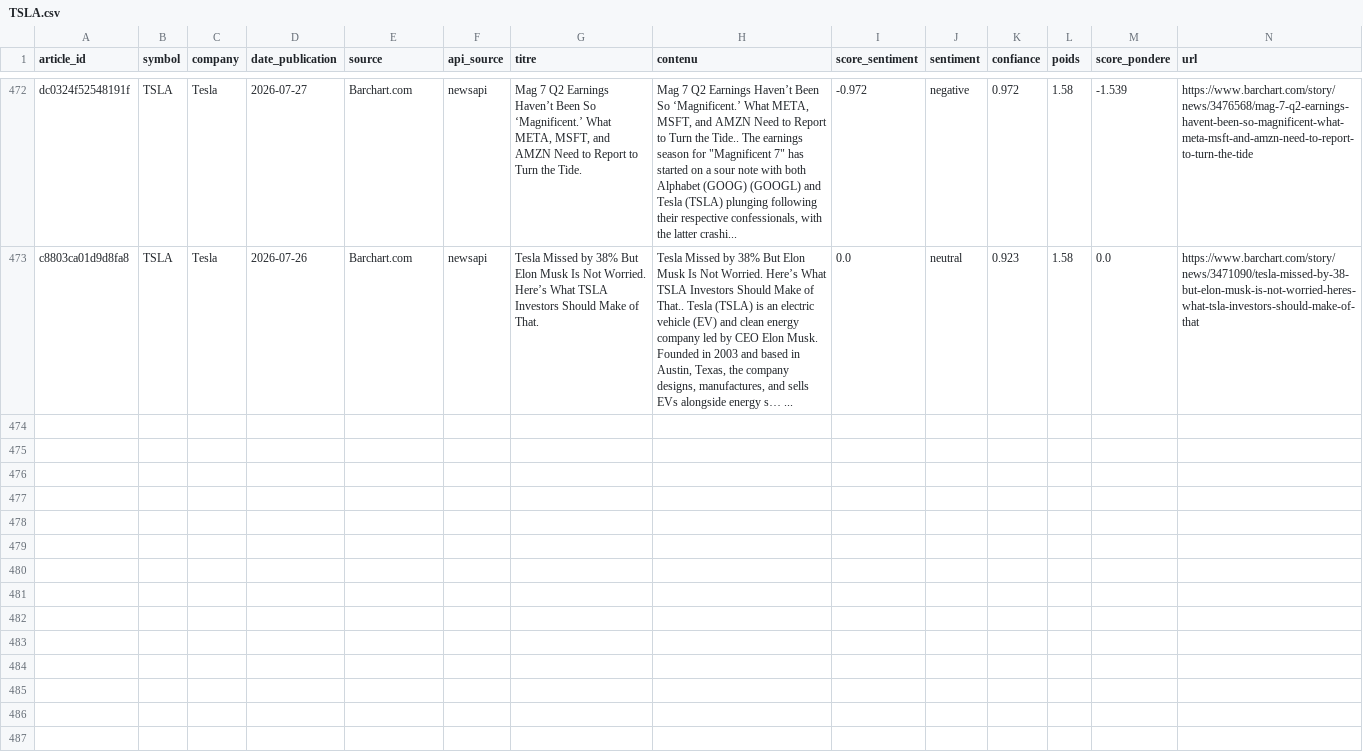
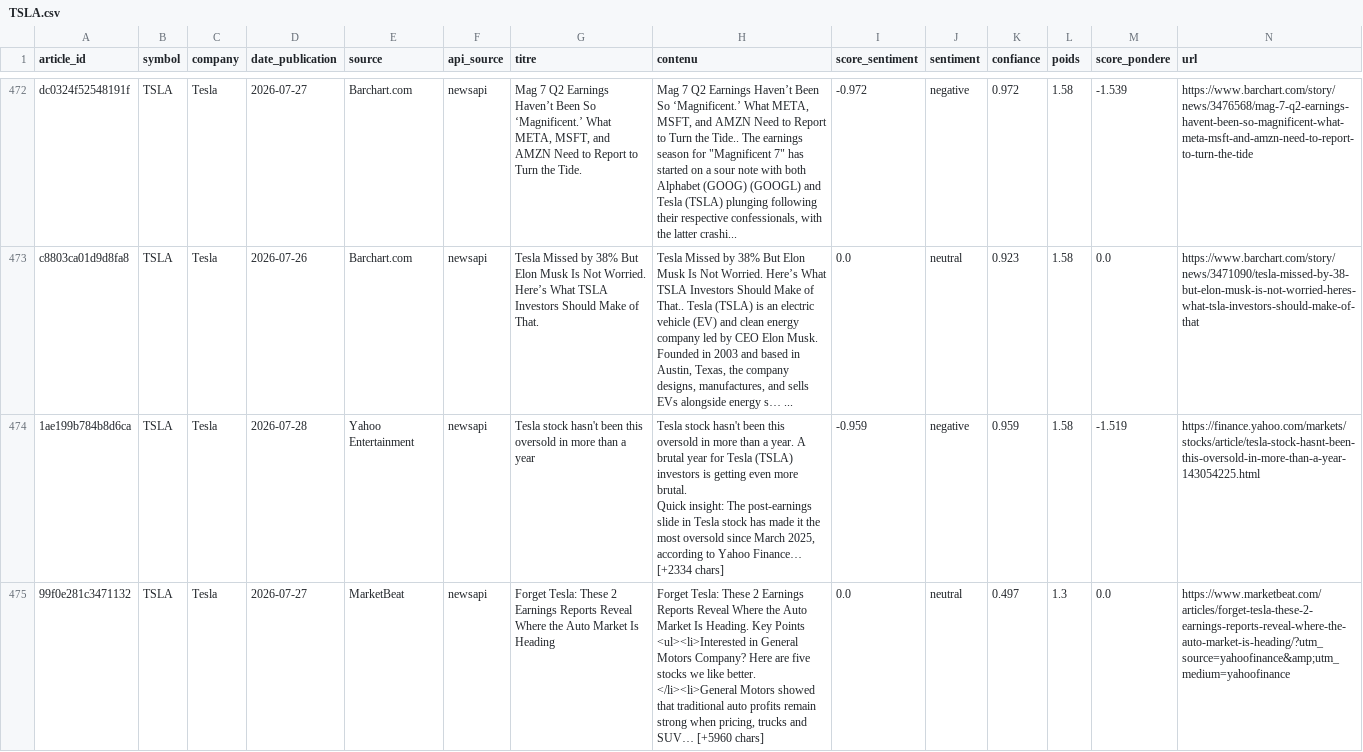
Before and after one commit to adam-hassen/stock-auto-update, a CSV file: data/articles_sentiment/TSLA.csv, drawn as a sheet; only a part is shown, gaps mark what is left out; rows hold the shown columns only; ↵ is a line break in a cell; the diff covers the shown part only; the diff names each change by its address in the sheet, - before the commit and + after, or states it on an @@ line.

```diff
--- a/data/articles_sentiment/TSLA.csv
+++ b/data/articles_sentiment/TSLA.csv
+row 474: 1ae199b784b8d6ca | TSLA | Tesla | 2026-07-28 | Yahoo Entertainment | newsapi | Tesla stock hasn't been this oversold in more than a year | Tesla stock hasn't been this oversold in more than a year. A brutal year for Tesla (TSLA) investors is getting even more brutal. ↵ Quick insight: The post-earnings slide in Tesla stock has made it the most oversold since March 2025, according to Yahoo Finance… [+2334 chars] | -0.959 | negative | 0.959 | 1.58 | -1.519 | https://finance.yahoo.com/markets/stocks/article/tesla-stock-hasnt-been-this-oversold-in-more-than-a-year-143054225.html
+row 475: 99f0e281c3471132 | TSLA | Tesla | 2026-07-27 | MarketBeat | newsapi | Forget Tesla: These 2 Earnings Reports Reveal Where the Auto Market Is Heading | Forget Tesla: These 2 Earnings Reports Reveal Where the Auto Market Is Heading. Key Points ↵ <ul><li>Interested in General Motors Company? Here are five stocks we like better. ↵ </li><li>General Motors showed that traditional auto profits remain strong when pricing, trucks and SUV… [+5960 chars] | 0.0 | neutral | 0.497 | 1.3 | 0.0 | https://www.marketbeat.com/articles/forget-tesla-these-2-earnings-reports-reveal-where-the-auto-market-is-heading/?utm_source=yahoofinance&amp;utm_medium=yahoofinance
```
Also changed, not shown: 3 added rows elsewhere in this file, data/GOOGL.csv, data/articles_sentiment/AMZN.csv, 14 other files.
